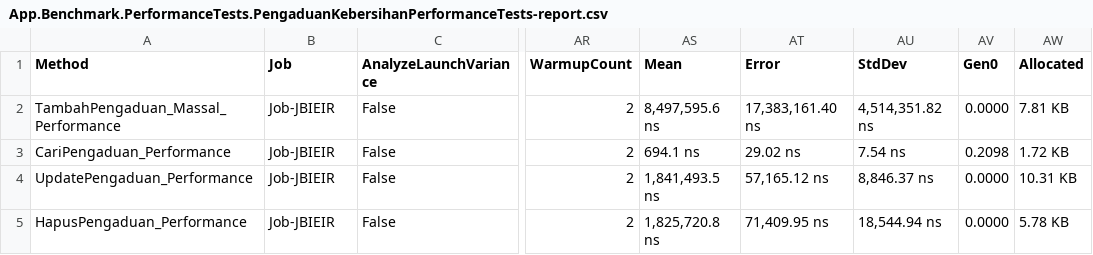
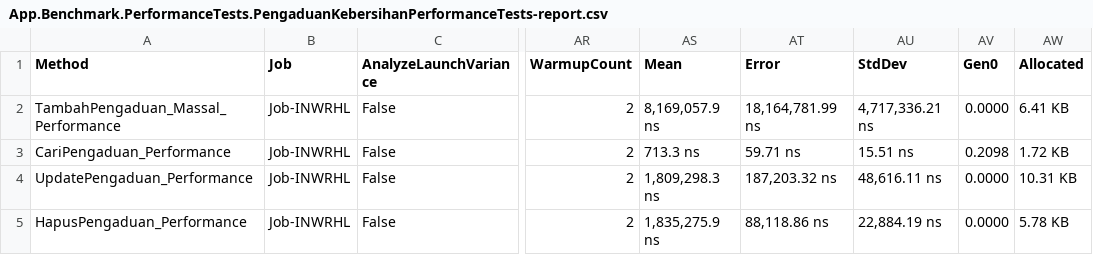
Before and after one commit to iniryan/tubes-konstruksi, a CSV file: App.Benchmark/BenchmarkDotNet.Artifacts/results/App.Benchmark.PerformanceTests.PengaduanKebersihanPerformanceTests-report.csv, drawn as a sheet; only a part is shown, gaps mark what is left out; the diff names each change by its address in the sheet, - before the commit and + after, or states it on an @@ line.

```diff
--- a/App.Benchmark/BenchmarkDotNet.Artifacts/results/App.Benchmark.PerformanceTests.PengaduanKebersihanPerformanceTests-report.csv
+++ b/App.Benchmark/BenchmarkDotNet.Artifacts/results/App.Benchmark.PerformanceTests.PengaduanKebersihanPerformanceTests-report.csv
-B2:B5 (Job): Job-JBIEIR
+B2:B5 (Job): Job-INWRHL
-AS2 (Mean): 8,497,595.6 ns
+AS2 (Mean): 8,169,057.9 ns
-AT2 (Error): 17,383,161.40 ns
+AT2 (Error): 18,164,781.99 ns
-AU2 (StdDev): 4,514,351.82 ns
+AU2 (StdDev): 4,717,336.21 ns
-AW2 (Allocated): 7.81 KB
+AW2 (Allocated): 6.41 KB
-AS3 (Mean): 694.1 ns
+AS3 (Mean): 713.3 ns
-AT3 (Error): 29.02 ns
+AT3 (Error): 59.71 ns
-AU3 (StdDev): 7.54 ns
+AU3 (StdDev): 15.51 ns
-AS4 (Mean): 1,841,493.5 ns
+AS4 (Mean): 1,809,298.3 ns
-AT4 (Error): 57,165.12 ns
+AT4 (Error): 187,203.32 ns
-AU4 (StdDev): 8,846.37 ns
+AU4 (StdDev): 48,616.11 ns
-AS5 (Mean): 1,825,720.8 ns
+AS5 (Mean): 1,835,275.9 ns
-AT5 (Error): 71,409.95 ns
+AT5 (Error): 88,118.86 ns
-AU5 (StdDev): 18,544.94 ns
+AU5 (StdDev): 22,884.19 ns
```
Also changed, not shown: 4 other files.
